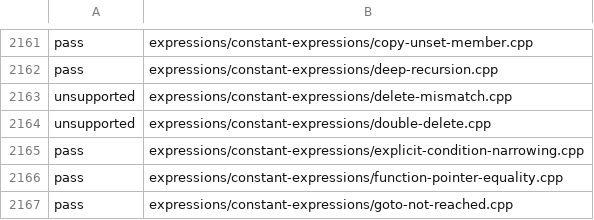
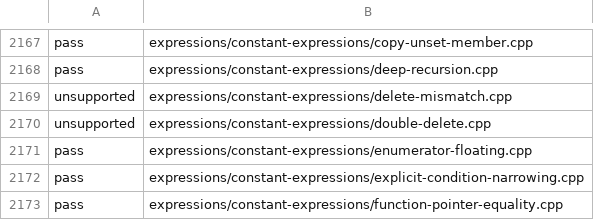
Before and after one commit to sempuki/tidal, a TSV file: reports/clean-room/rust-frontend/conformance.tsv, drawn as a sheet; only a part is shown, gaps mark what is left out; the shorter side is filled out with more unchanged rows; the diff covers the shown part only.

```diff
--- a/reports/clean-room/rust-frontend/conformance.tsv
+++ b/reports/clean-room/rust-frontend/conformance.tsv
@@ -2164,2 +2170,3 @@ unsupported	expressions/constant-expressions/delete-mismatch.cpp
 unsupported	expressions/constant-expressions/double-delete.cpp
+pass	expressions/constant-expressions/enumerator-floating.cpp
 pass	expressions/constant-expressions/explicit-condition-narrowing.cpp
```
Also changed, not shown: 11 added rows elsewhere in this file, 18 other files.
